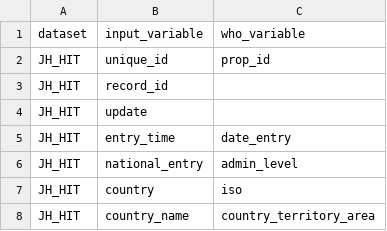
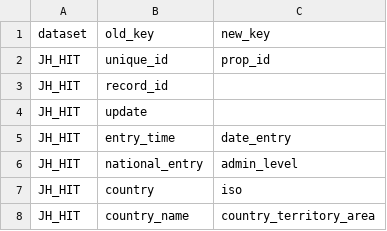
Before and after one commit to prakashsarnobat/WHO_PHSM_Cleaning_Prakash, a CSV file: config/key_map/JH_HIT.csv (was config/column_map/JH_HIT.csv), drawn as a sheet; only a part is shown; removed rows and columns are numbered as before the commit, all else as after; the diff names each change by its address in the sheet, - before the commit and + after, or states it on an @@ line.

```diff
--- a/config/column_map/JH_HIT.csv
+++ b/config/key_map/JH_HIT.csv
-row 1: dataset | input_variable | who_variable
+row 1: dataset | old_key | new_key
```
Also changed, not shown: 4 other files.
